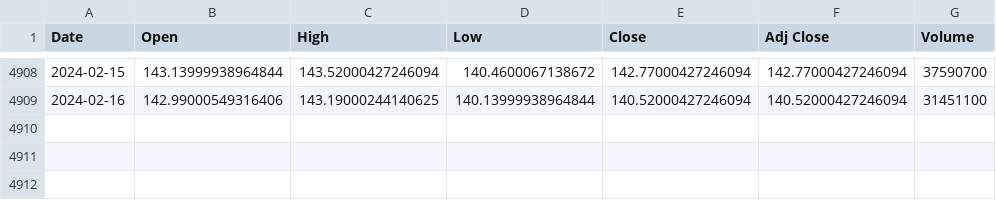
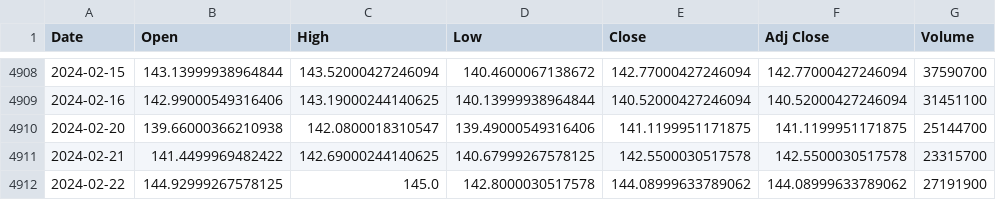
Before and after one commit to mus514/ML_Pipeline_Hub, a CSV file: data/raw/GOOGL.csv, drawn as a sheet; only a part is shown, gaps mark what is left out.

```diff
--- a/data/raw/GOOGL.csv
+++ b/data/raw/GOOGL.csv
@@ -4909 +4909,4 @@ Date,Open,High,Low,Close,Adj Close,Volume
 2024-02-16,142.99000549316406,143.19000244140625,140.13999938964844,140.52000427246094,140.52000427246094,31451100
+2024-02-20,139.66000366210938,142.0800018310547,139.49000549316406,141.1199951171875,141.1199951171875,25144700
+2024-02-21,141.4499969482422,142.69000244140625,140.67999267578125,142.5500030517578,142.5500030517578,23315700
+2024-02-22,144.92999267578125,145.0,142.8000030517578,144.08999633789062,144.08999633789062,27191900
```
Also changed, not shown: data/clean/amzn.csv, data/raw/AAPL.csv, 14 other files.
